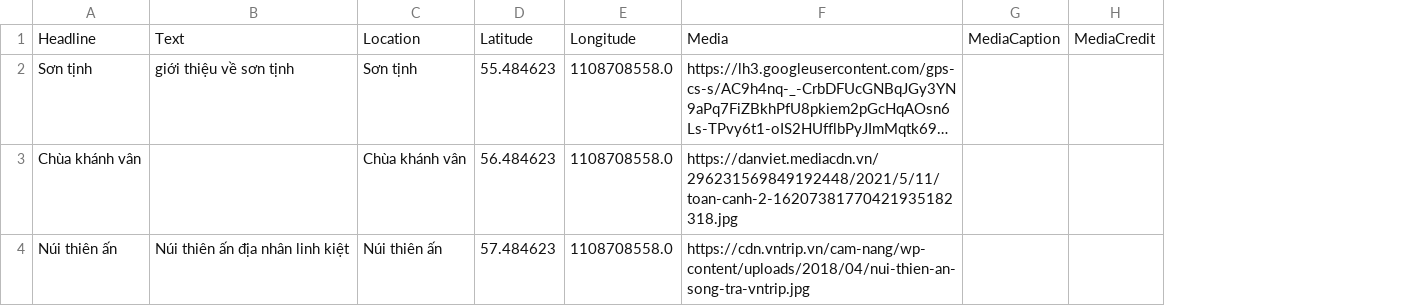
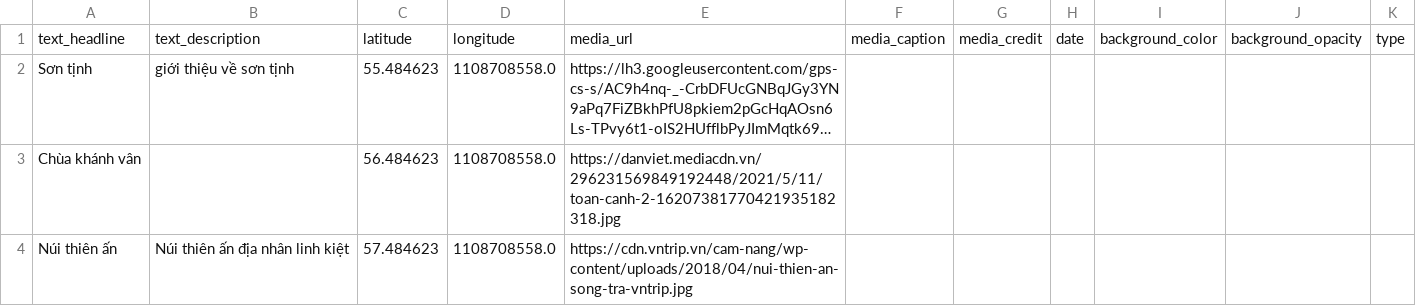
Before and after one commit to thecdil/storymapjs-template, a CSV file: storymaps/son-tinh.csv, drawn as a sheet; long unchanged cells end in …; removed rows and columns are numbered as before the commit, all else as after; the diff names each change by its address in the sheet, - before the commit and + after, or states it on an @@ line.

```diff
--- a/storymaps/son-tinh.csv
+++ b/storymaps/son-tinh.csv
-column C, rows 2-4: Sơn tịnh | Chùa khánh vân | Núi thiên ấn
-column G, empty
-column H, empty
+column F, empty
+column G, empty
+column H, empty
+column I, empty
+column J, empty
+column K, empty
-row 1: Headline | Text | Location | Latitude | Longitude | Media | MediaCaption | MediaCredit
+row 1: text_headline | text_description | latitude | longitude | media_url | media_caption | media_credit | date | background_color | background_opacity | type
```
Also changed, not shown: 8 other files.
